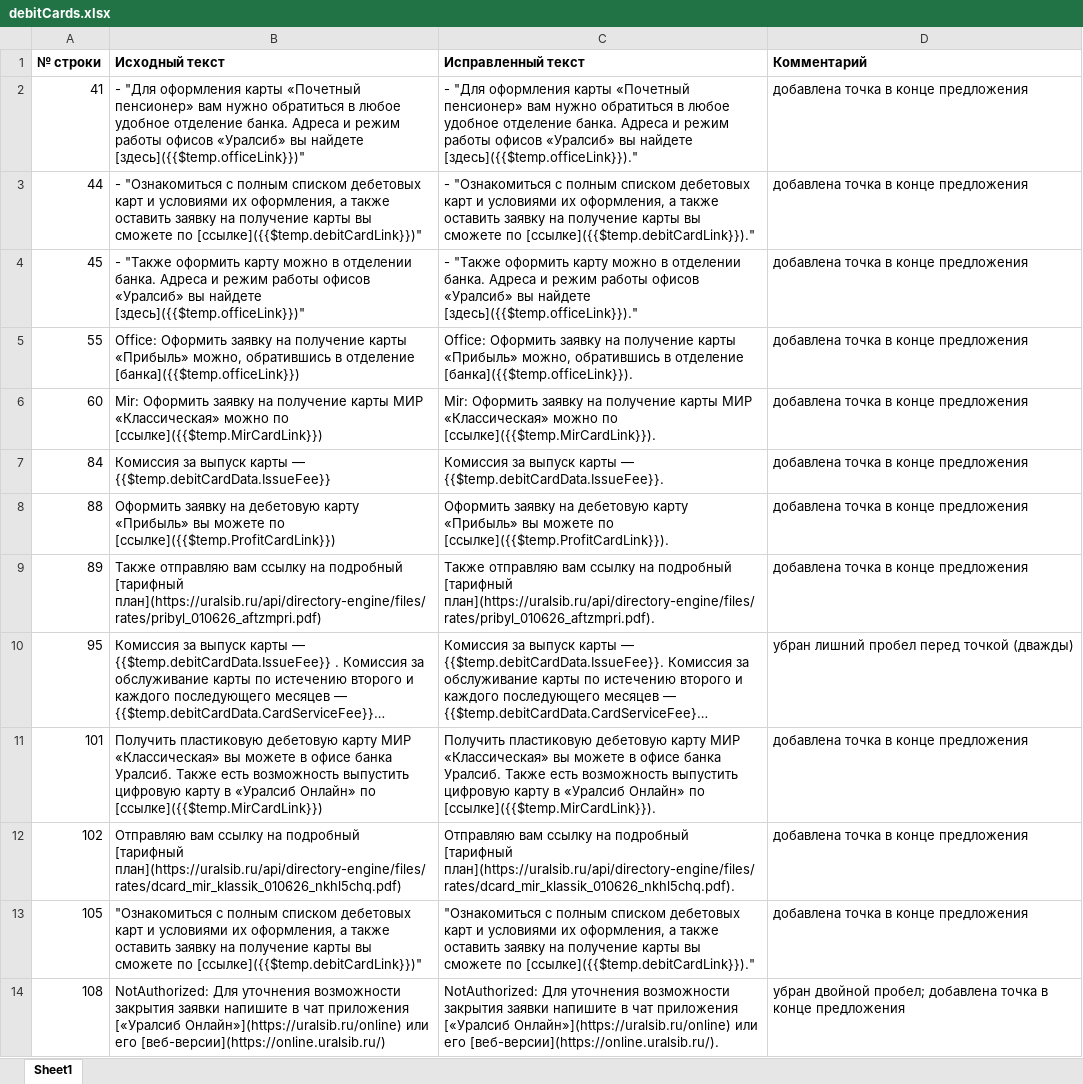
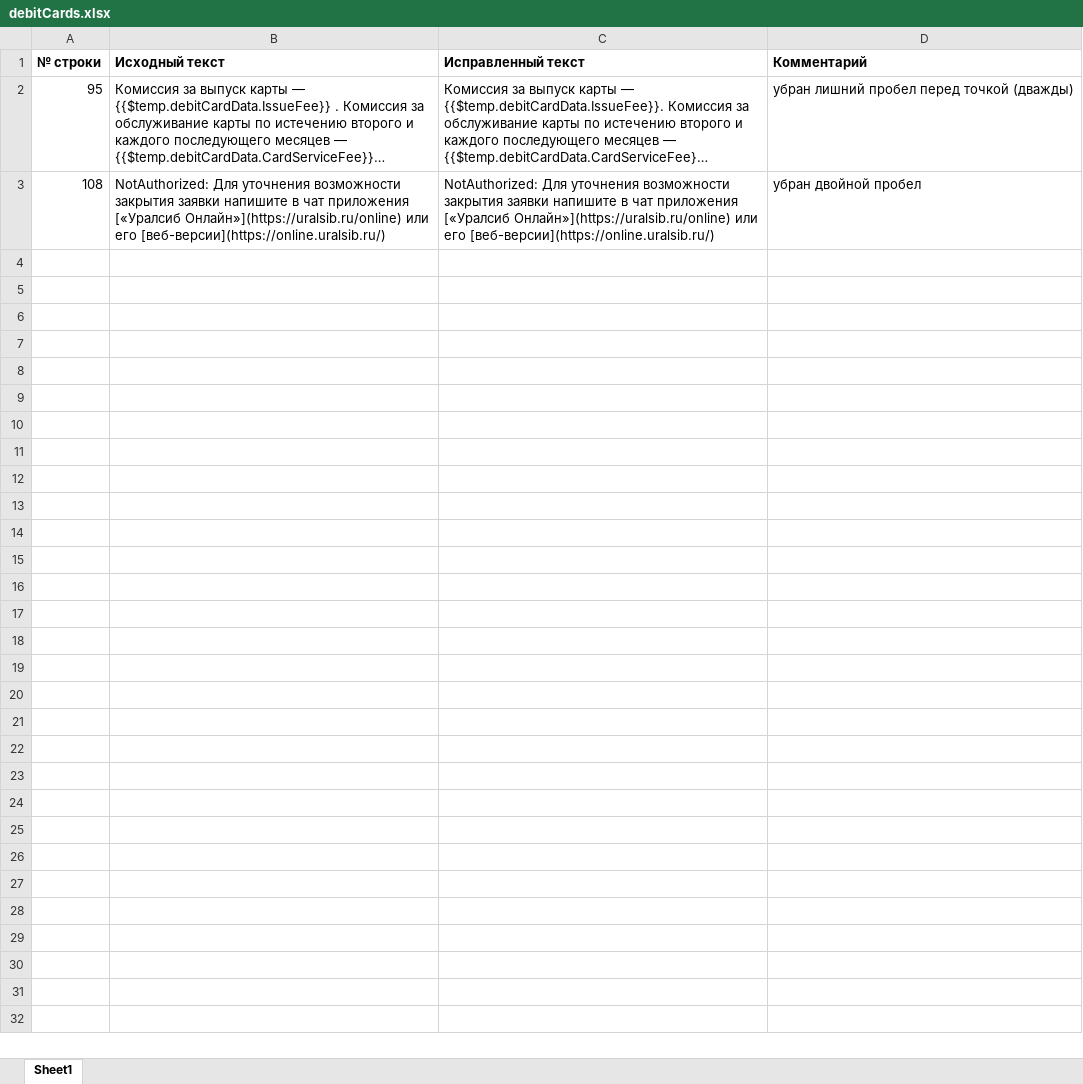
Before and after one commit to ThreeHeadInSpace/Work1, an Excel workbook: themes/debitCards.xlsx, sheet Sheet1, drawn as a sheet; long unchanged cells end in …; values as stored, in another font and other column widths than the file's, no borders; removed rows and columns are numbered as before the commit, all else as after; the diff names each change by its address in the sheet, - before the commit and + after, or states it on an @@ line.

```diff
--- a/themes/debitCards.xlsx (sheet Sheet1)
+++ b/themes/debitCards.xlsx (sheet Sheet1)
-row 2: 41 | - "Для оформления карты «Почетный пенсионер» вам нужно обратиться в любое удобное отделение банка. Адреса и режим работы офисов «Уралсиб» вы найдете [здесь]({{$temp.officeLink}})" | - "Для оформления карты «Почетный пенсионер» вам нужно обратиться в любое удобное отделение банка. Адреса и режим работы офисов «Уралсиб» вы найдете [здесь]({{$temp.officeLink}})." | добавлена точка в конце предложения
-row 3: 44 | - "Ознакомиться с полным списком дебетовых карт и условиями их оформления, а также оставить заявку на получение карты вы сможете по [ссылке]({{$temp.debitCardLink}})" | - "Ознакомиться с полным списком дебетовых карт и условиями их оформления, а также оставить заявку на получение карты вы сможете по [ссылке]({{$temp.debitCardLink}})." | добавлена точка в конце предложения
-row 4: 45 | - "Также оформить карту можно в отделении банка. Адреса и режим работы офисов «Уралсиб» вы найдете [здесь]({{$temp.officeLink}})" | - "Также оформить карту можно в отделении банка. Адреса и режим работы офисов «Уралсиб» вы найдете [здесь]({{$temp.officeLink}})." | добавлена точка в конце предложения
-row 5: 55 | Office: Оформить заявку на получение карты «Прибыль» можно, обратившись в отделение [банка]({{$temp.officeLink}}) | Office: Оформить заявку на получение карты «Прибыль» можно, обратившись в отделение [банка]({{$temp.officeLink}}). | добавлена точка в конце предложения
-row 6: 60 | Mir: Оформить заявку на получение карты МИР «Классическая» можно по [ссылке]({{$temp.MirCardLink}}) | Mir: Оформить заявку на получение карты МИР «Классическая» можно по [ссылке]({{$temp.MirCardLink}}). | добавлена точка в конце предложения
-row 7: 84 | Комиссия за выпуск карты — {{$temp.debitCardData.IssueFee}} | Комиссия за выпуск карты — {{$temp.debitCardData.IssueFee}}. | добавлена точка в конце предложения
-row 8: 88 | Оформить заявку на дебетовую карту «Прибыль» вы можете по [ссылке]({{$temp.ProfitCardLink}}) | Оформить заявку на дебетовую карту «Прибыль» вы можете по [ссылке]({{$temp.ProfitCardLink}}). | добавлена точка в конце предложения
-row 9: 89 | Также отправляю вам ссылку на подробный [тарифный план](https://uralsib.ru/api/directory-engine/files/rates/pribyl_010626_aftzmpri.pdf) | Также отправляю вам ссылку на подробный [тарифный план](https://uralsib.ru/api/directory-engine/files/rates/pribyl_010626_aftzmpri.pdf). | добавлена точка в конце предложения
-row 11: 101 | Получить пластиковую дебетовую карту МИР «Классическая» вы можете в офисе банка Уралсиб. Также есть возможность выпустить цифровую карту в «Уралсиб Онлайн» по [ссылке]({{$temp.MirCardLink}}) | Получить пластиковую дебетовую карту МИР «Классическая» вы можете в офисе банка Уралсиб. Также есть возможность выпустить цифровую карту в «Уралсиб Онлайн» по [ссылке]({{$temp.MirCardLink}}). | добавлена точка в конце предложения
-row 12: 102 | Отправляю вам ссылку на подробный [тарифный план](https://uralsib.ru/api/directory-engine/files/rates/dcard_mir_klassik_010626_nkhl5chq.pdf) | Отправляю вам ссылку на подробный [тарифный план](https://uralsib.ru/api/directory-engine/files/rates/dcard_mir_klassik_010626_nkhl5chq.pdf). | добавлена точка в конце предложения
-row 13: 105 | "Ознакомиться с полным списком дебетовых карт и условиями их оформления, а также оставить заявку на получение карты вы сможете по [ссылке]({{$temp.debitCardLink}})" | "Ознакомиться с полным списком дебетовых карт и условиями их оформления, а также оставить заявку на получение карты вы сможете по [ссылке]({{$temp.debitCardLink}})." | добавлена точка в конце предложения
-C3 (Исправленный текст): …или его [веб-версии](https://online.uralsib.ru/).
+C3 (Исправленный текст): …или его [веб-версии](https://online.uralsib.ru/)
-D3 (Комментарий): убран двойной пробел; добавлена точка в конце предложения
+D3 (Комментарий): убран двойной пробел
```
Also changed, not shown: themes/cardsConsultation.xlsx, themes/creditCards.xlsx, 37 other files.
